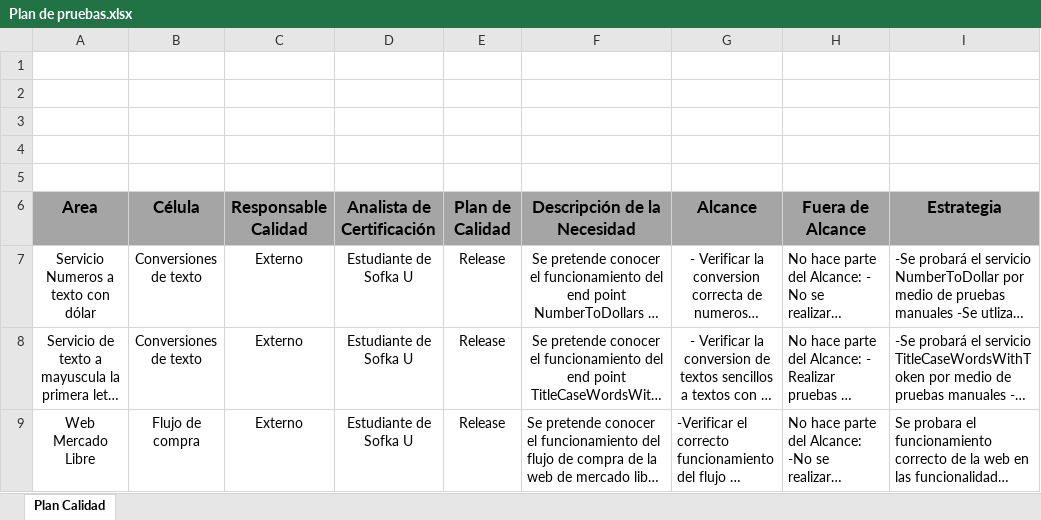
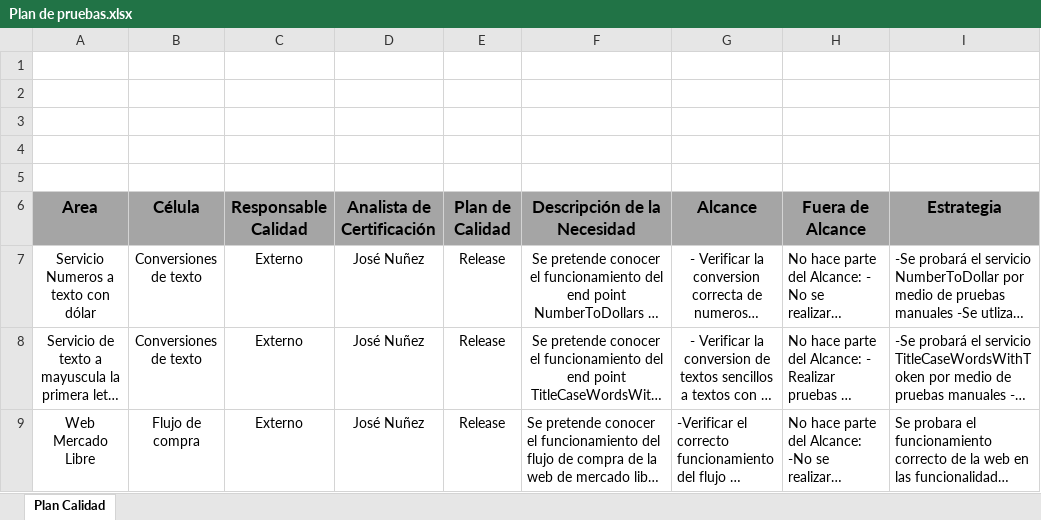
Before and after one commit to training-practice-sofkau/C1-2023-QA-Calidad-RF, an Excel workbook: Reto pruebas manuales/Plan de pruebas.xlsx, sheet Plan Calidad, drawn as a sheet; only a part is shown; long unchanged cells end in …; values as stored, in another font and other column widths than the file's, no borders; charts and pictures not drawn; the diff names each change by its address in the sheet, - before the commit and + after, or states it on an @@ line.

Commit message:
Se añaden los casos de prueba

```diff
--- a/Reto pruebas manuales/Plan de pruebas.xlsx (sheet Plan Calidad)
+++ b/Reto pruebas manuales/Plan de pruebas.xlsx (sheet Plan Calidad)
-D7:D9 (Analista de Certificación): Estudiante de Sofka U
+D7:D9 (Analista de Certificación): José Nuñez
```
Also changed, not shown: 1 other file.
